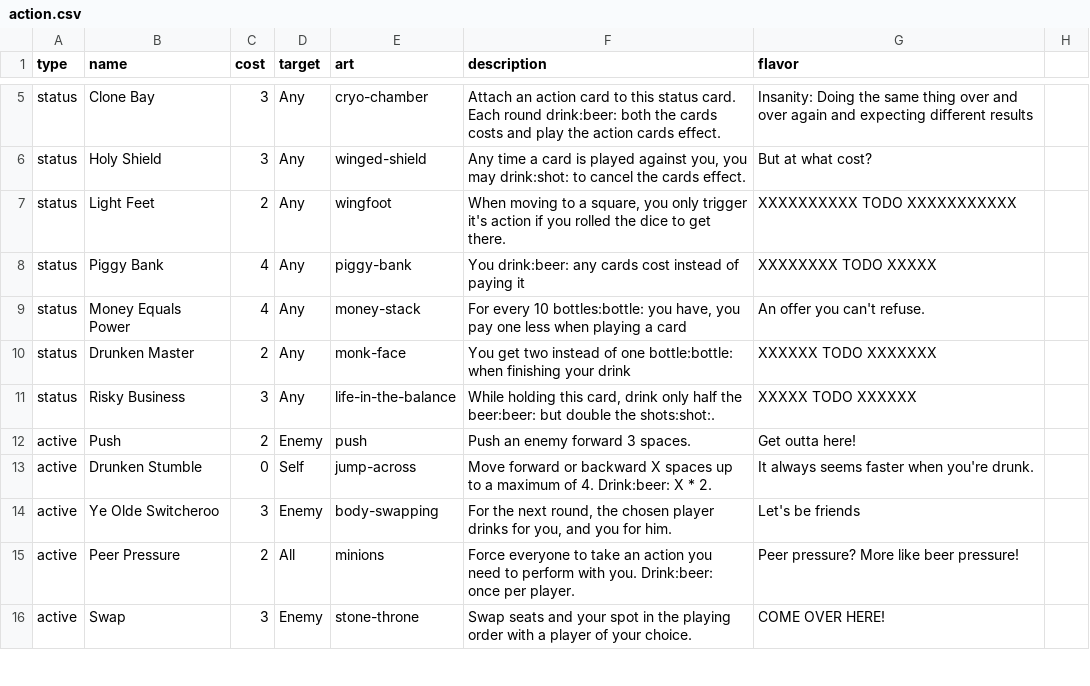
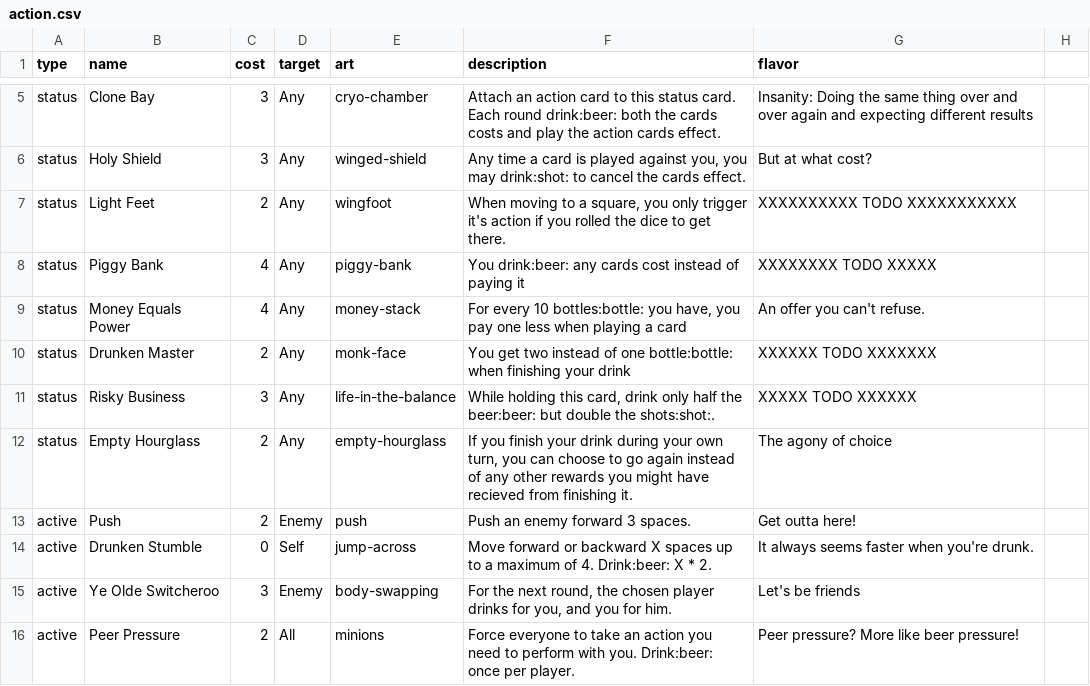
Before and after one commit to Qgel/FratAttack, a CSV file: cards/data/action.csv, drawn as a sheet; only a part is shown, gaps mark what is left out; the shorter side is filled out with more unchanged rows.

Commit message:
Empty Hourglass action card

```diff
--- a/cards/data/action.csv
+++ b/cards/data/action.csv
@@ -11,2 +11,3 @@ status, Drunken Master, 2, Any, monk-face, You get two instead of one bottle:bot
 status, Risky Business, 3, Any,life-in-the-balance,"While holding this card, drink only half the beer:beer: but double the shots:shot:.", XXXXX TODO XXXXXX
+status, Empty Hourglass, 2, Any, empty-hourglass,"If you finish your drink during your own turn, you can choose to go again instead of any other rewards you might have recieved from finishing it.", The agony of choice
 active, Push, 2, Enemy, push, Push an enemy forward 3 spaces., Get outta here!
```
